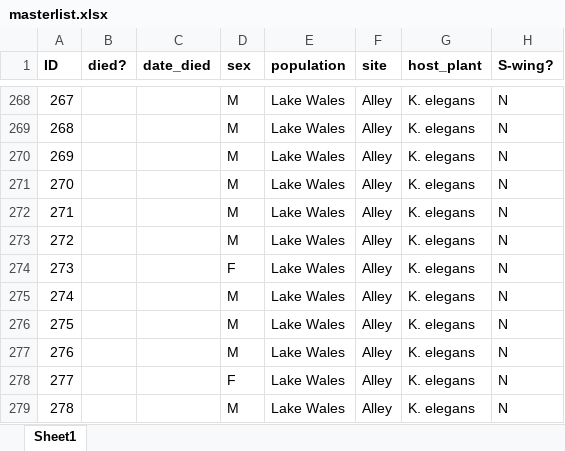
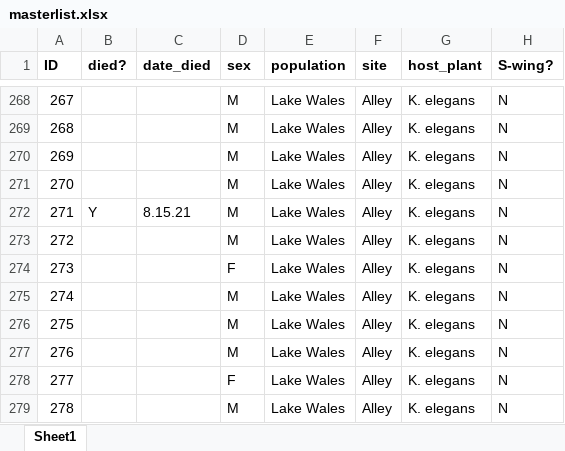
Before and after one commit to mlcenzer/SBB-dispersal, an Excel workbook: avbernat_working_on/Dispersal/Summer_2021/windaq_processing/data/masterlist.xlsx, sheet Sheet1, drawn as a sheet; only a part is shown, gaps mark what is left out; values as stored, in another font and other column widths than the file's, no borders; the diff covers the shown part only; the diff names each change by its address in the sheet, - before the commit and + after, or states it on an @@ line.

```diff
--- a/avbernat_working_on/Dispersal/Summer_2021/windaq_processing/data/masterlist.xlsx (sheet Sheet1)
+++ b/avbernat_working_on/Dispersal/Summer_2021/windaq_processing/data/masterlist.xlsx (sheet Sheet1)
-B272 (died?): (empty)
+B272 (died?): Y
-C272 (date_died): (empty)
+C272 (date_died): 8.15.21
```
Also changed, not shown: 18 edited cells elsewhere in this sheet, avbernat_working_on/Dispersal/Summer_2021/windaq_processing/data/masterlist-rand.xlsx.
